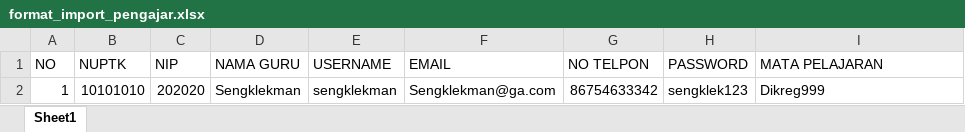
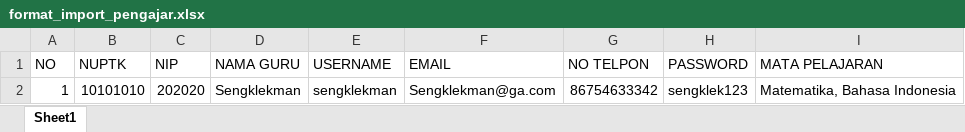
Before and after one commit to mikhsanh55/elearning-school, an Excel workbook: upload/format_import_pengajar.xlsx, sheet Sheet1, drawn as a sheet; values as stored, in another font and other column widths than the file's, no borders; the diff names each change by its address in the sheet, - before the commit and + after, or states it on an @@ line.

Commit message:
fix import siswa dan guru

```diff
--- a/upload/format_import_pengajar.xlsx (sheet Sheet1)
+++ b/upload/format_import_pengajar.xlsx (sheet Sheet1)
-I2 (MATA PELAJARAN): Dikreg999
+I2 (MATA PELAJARAN): Matematika, Bahasa Indonesia
```
Also changed, not shown: 4 other files.
